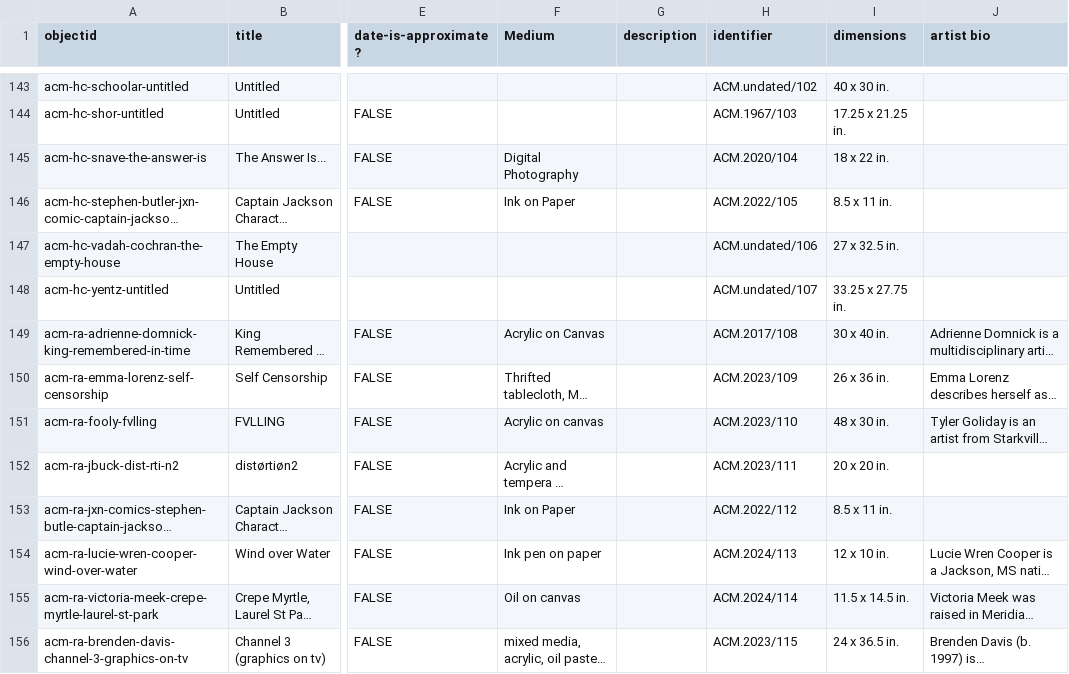
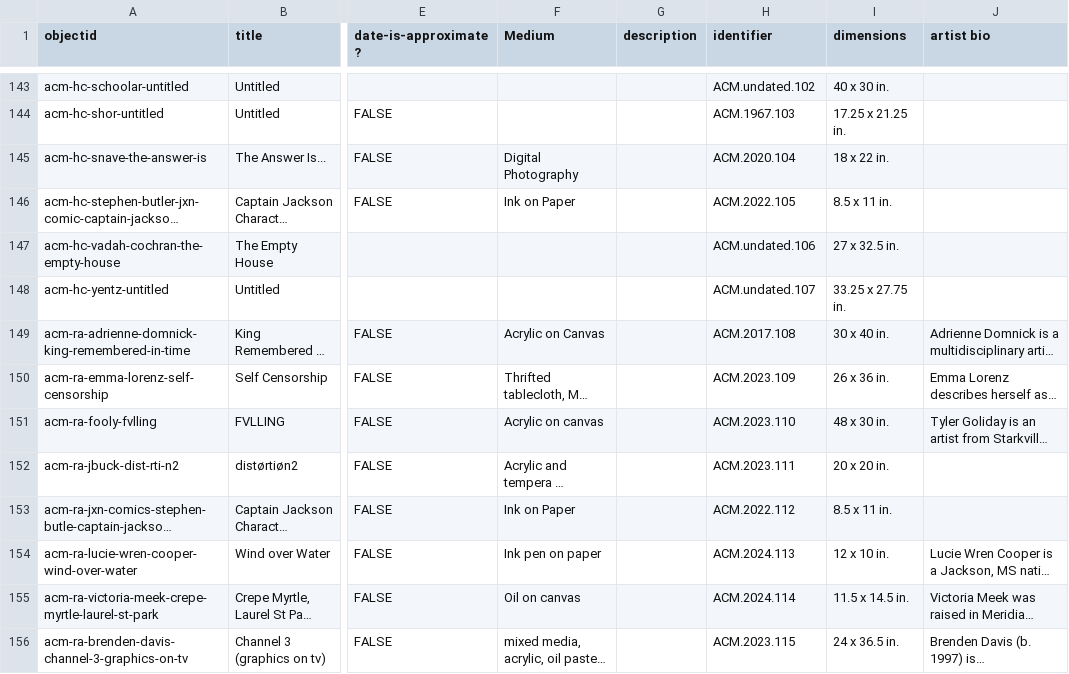
Before and after one commit to artcenterms/home, a CSV file: _data/demo-compoundobjects-metadata.csv, drawn as a sheet; only a part is shown, gaps mark what is left out; long unchanged cells end in …; the diff covers the shown part only; the diff names each change by its address in the sheet, - before the commit and + after, or states it on an @@ line.

```diff
--- a/_data/demo-compoundobjects-metadata.csv
+++ b/_data/demo-compoundobjects-metadata.csv
-H143 (identifier): ACM.undated/102
+H143 (identifier): ACM.undated.102
-H144 (identifier): ACM.1967/103
+H144 (identifier): ACM.1967.103
-H145 (identifier): ACM.2020/104
+H145 (identifier): ACM.2020.104
-H146 (identifier): ACM.2022/105
+H146 (identifier): ACM.2022.105
-H147 (identifier): ACM.undated/106
+H147 (identifier): ACM.undated.106
-H148 (identifier): ACM.undated/107
+H148 (identifier): ACM.undated.107
-H149 (identifier): ACM.2017/108
+H149 (identifier): ACM.2017.108
-H150 (identifier): ACM.2023/109
+H150 (identifier): ACM.2023.109
-H151 (identifier): ACM.2023/110
+H151 (identifier): ACM.2023.110
-H152 (identifier): ACM.2023/111
+H152 (identifier): ACM.2023.111
-H153 (identifier): ACM.2022/112
+H153 (identifier): ACM.2022.112
-H154 (identifier): ACM.2024/113
+H154 (identifier): ACM.2024.113
-H155 (identifier): ACM.2024/114
+H155 (identifier): ACM.2024.114
-H156 (identifier): ACM.2023/115
+H156 (identifier): ACM.2023.115
```
Also changed, not shown: 44 edited cells elsewhere in this file.
